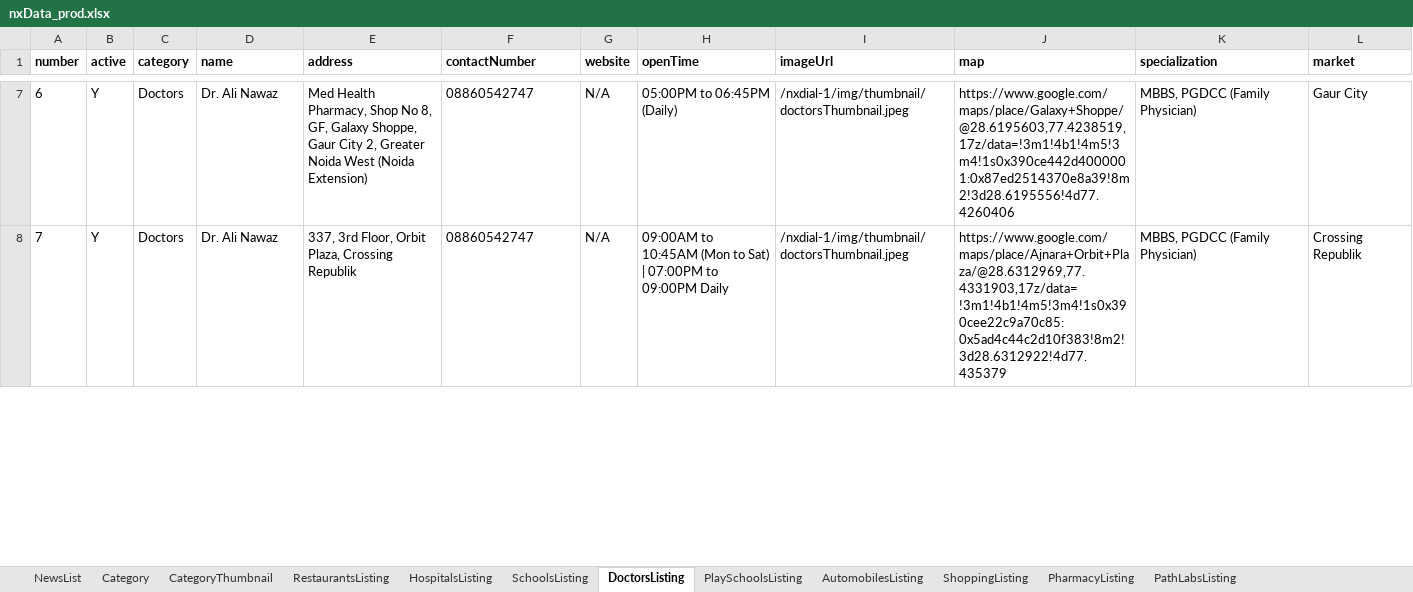
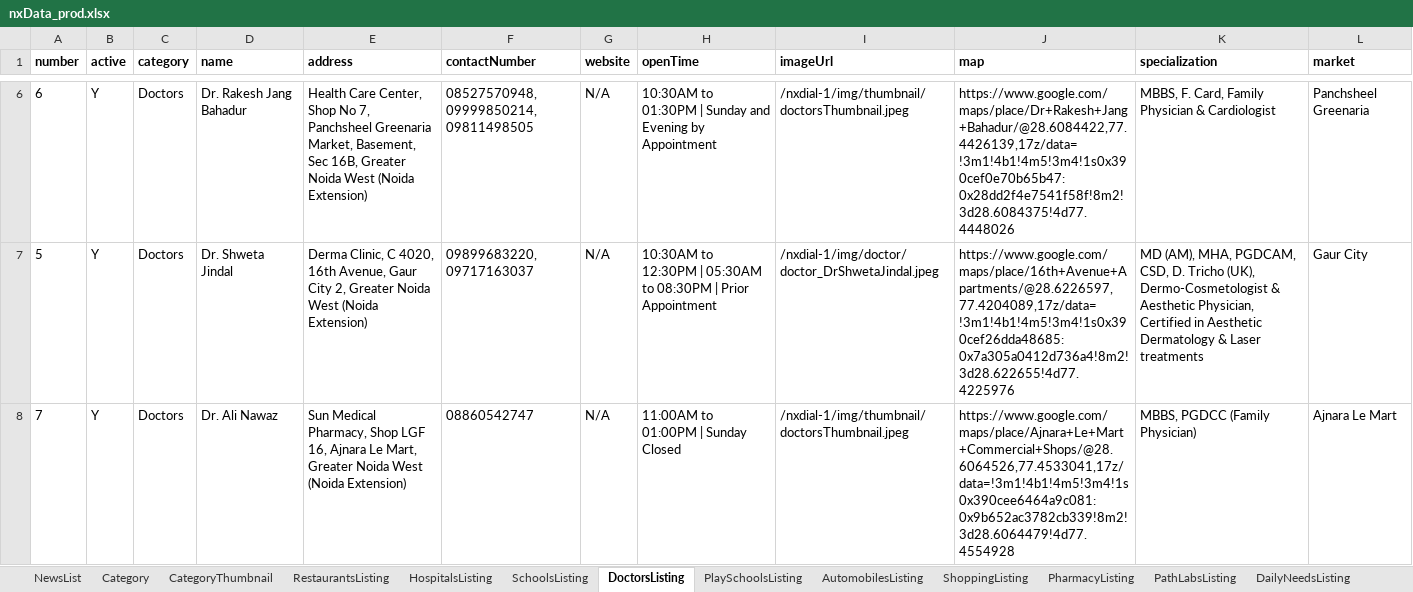
Before and after one commit to munishbharmoria/nx, an Excel workbook: src/main/resources/nxData_prod.xlsx, sheet DoctorsListing, drawn as a sheet; only a part is shown, gaps mark what is left out; values as stored, in another font and other column widths than the file's, no borders; addresses are those after the commit; the diff covers the shown part only; the diff names each change by its address in the sheet, - before the commit and + after, or states it on an @@ line.

Commit message:
daily needs jsp added

```diff
--- a/src/main/resources/nxData_prod.xlsx (sheet DoctorsListing)
+++ b/src/main/resources/nxData_prod.xlsx (sheet DoctorsListing)
+sheet tab: DailyNeedsListing
-D6 (name): Dr. Ali Nawaz
+D6 (name): Dr. Rakesh Jang Bahadur
-E6 (address): Med Health Pharmacy, Shop No 8, GF, Galaxy Shoppe, Gaur City 2, Greater Noida…
+E6 (address): Health Care Center, Shop No 7, Panchsheel Greenaria Market, Basement, Sec 16B, Greater Noida…
-F6 (contactNumber): 08860542747
+F6 (contactNumber): 08527570948, 09999850214, 09811498505
-H6 (openTime): 05:00PM to 06:45PM (Daily)
+H6 (openTime): 10:30AM to 01:30PM | Sunday and Evening by Appointment
-J6 (map): https://www.google.com/maps/place/Galaxy+Shoppe/@28.6195603,77.4238519,17z/data=!3m1!4b1!4m5!3m4!1s0x390ce442d4000001:0x87ed2514370e8a39!8m2!3d28.6195556!4d77.4260406
+J6 (map): https://www.google.com/maps/place/Dr+Rakesh+Jang+Bahadur/@28.6084422,77.4426139,17z/data=!3m1!4b1!4m5!3m4!1s0x390cef0e70b65b47:0x28dd2f4e7541f58f!8m2!3d28.6084375!4d77.4448026
-K6 (specialization): MBBS, PGDCC (Family Physician)
+K6 (specialization): MBBS, F. Card, Family Physician & Cardiologist
-L6 (market): Gaur City
+L6 (market): Panchsheel Greenaria
+row 7: 5 | Y | Doctors | Dr. Shweta Jindal | Derma Clinic, C 4020, 16th Avenue, Gaur City 2, Greater Noida West (Noida Extension) | 09899683220, 09717163037 | N/A | 10:30AM to 12:30PM | 05:30AM to 08:30PM | Prior Appointment | /nxdial-1/img/doctor/doctor_DrShwetaJindal.jpeg | https://www.google.com/maps/place/16th+Avenue+Apartments/@28.6226597,77.4204089,17z/data=!3m1!4b1!4m5!3m4!1s0x390cef26dda48685:0x7a305a0412d736a4!8m2!3d28.622655!4d77.4225976 | MD (AM), MHA, PGDCAM, CSD, D. Tricho (UK), Dermo-Cosmetologist & Aesthetic Physician, Certified in Aesthetic Dermatology & Laser treatments | Gaur City
-E8 (address): 337, 3rd Floor, Orbit Plaza, Crossing Republik
+E8 (address): Sun Medical Pharmacy, Shop LGF 16, Ajnara Le Mart, Greater Noida West (Noida Extension)
-H8 (openTime): 09:00AM to 10:45AM (Mon to Sat) | 07:00PM to 09:00PM Daily
+H8 (openTime): 11:00AM to 01:00PM | Sunday Closed
-J8 (map): https://www.google.com/maps/place/Ajnara+Orbit+Plaza/@28.6312969,77.4331903,17z/data=!3m1!4b1!4m5!3m4!1s0x390cee22c9a70c85:0x5ad4c44c2d10f383!8m2!3d28.6312922!4d77.435379
+J8 (map): https://www.google.com/maps/place/Ajnara+Le+Mart+Commercial+Shops/@28.6064526,77.4533041,17z/data=!3m1!4b1!4m5!3m4!1s0x390cee6464a9c081:0x9b652ac3782cb339!8m2!3d28.6064479!4d77.4554928
-L8 (market): Crossing Republik
+L8 (market): Ajnara Le Mart
```
Also changed, not shown: 13 added rows, 1 removed row and 113 edited cells elsewhere in this sheet, sheet HospitalsListing, src/main/resources/nxData_local.xlsx, 24 other files.
